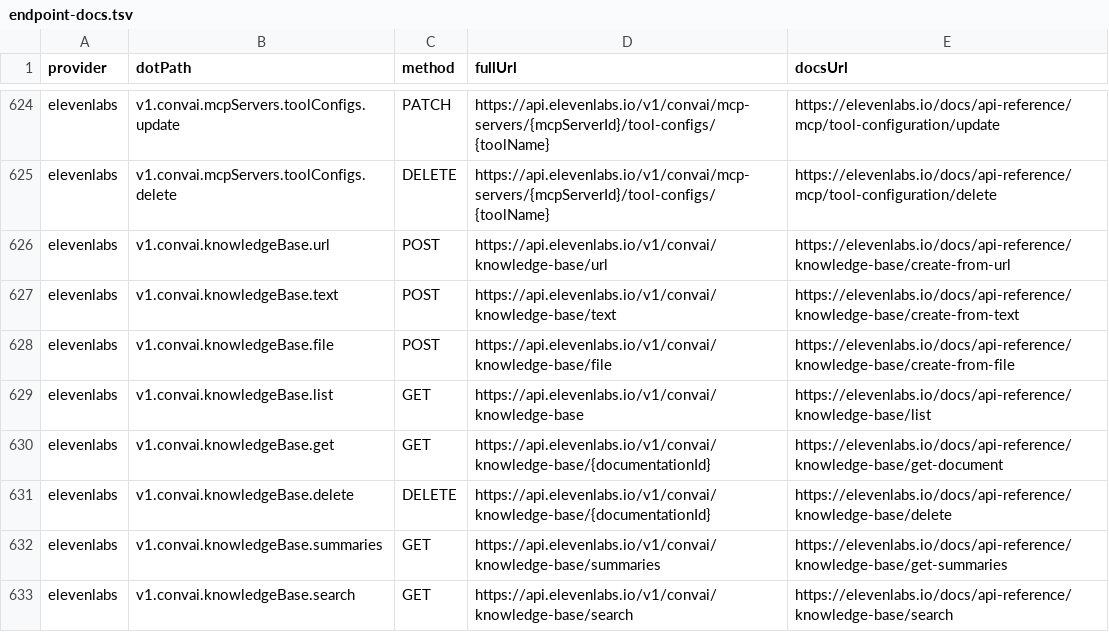
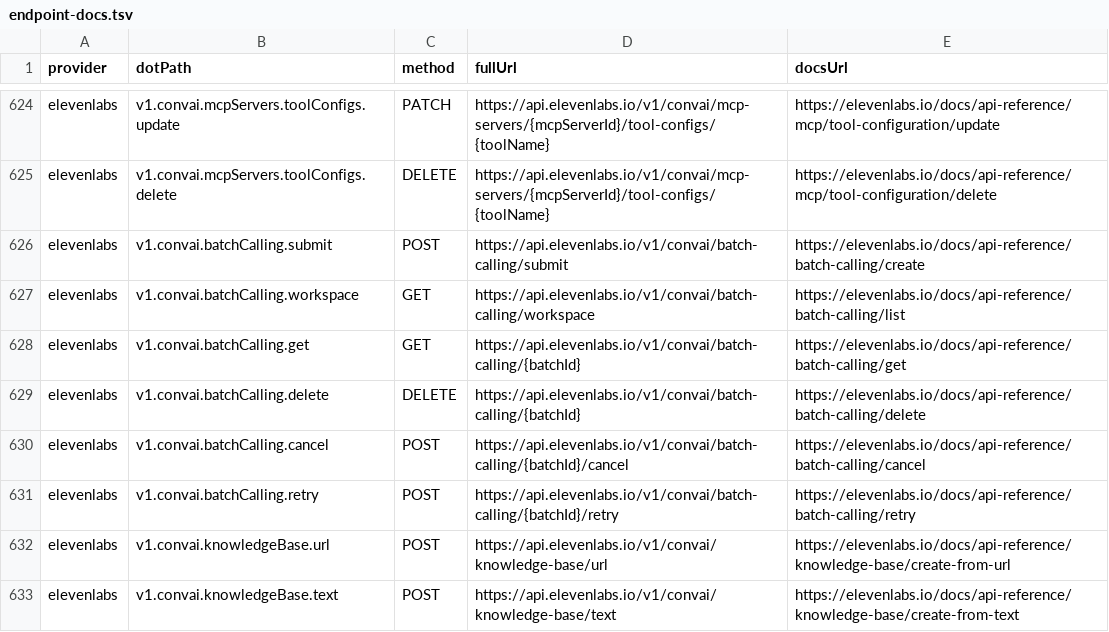
Before and after one commit to justintanner/apicity, a TSV file: scripts/endpoint-docs.tsv, drawn as a sheet; only a part is shown, gaps mark what is left out; the shorter side is filled out with more unchanged rows; the diff names each change by its address in the sheet, - before the commit and + after, or states it on an @@ line.

Commit message:
feat(elevenlabs): add ConvAI batch calling endpoints

```diff
--- a/scripts/endpoint-docs.tsv
+++ b/scripts/endpoint-docs.tsv
+row 626: elevenlabs | v1.convai.batchCalling.submit | POST | https://api.elevenlabs.io/v1/convai/batch-calling/submit | https://elevenlabs.io/docs/api-reference/batch-calling/create
+row 627: elevenlabs | v1.convai.batchCalling.workspace | GET | https://api.elevenlabs.io/v1/convai/batch-calling/workspace | https://elevenlabs.io/docs/api-reference/batch-calling/list
+row 628: elevenlabs | v1.convai.batchCalling.get | GET | https://api.elevenlabs.io/v1/convai/batch-calling/{batchId} | https://elevenlabs.io/docs/api-reference/batch-calling/get
+row 629: elevenlabs | v1.convai.batchCalling.delete | DELETE | https://api.elevenlabs.io/v1/convai/batch-calling/{batchId} | https://elevenlabs.io/docs/api-reference/batch-calling/delete
+row 630: elevenlabs | v1.convai.batchCalling.cancel | POST | https://api.elevenlabs.io/v1/convai/batch-calling/{batchId}/cancel | https://elevenlabs.io/docs/api-reference/batch-calling/cancel
+row 631: elevenlabs | v1.convai.batchCalling.retry | POST | https://api.elevenlabs.io/v1/convai/batch-calling/{batchId}/retry | https://elevenlabs.io/docs/api-reference/batch-calling/retry
```
Also changed, not shown: 6 other files.
